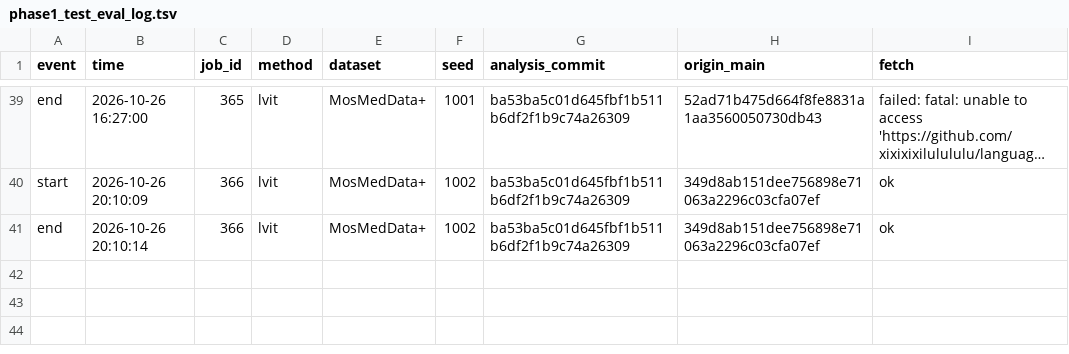
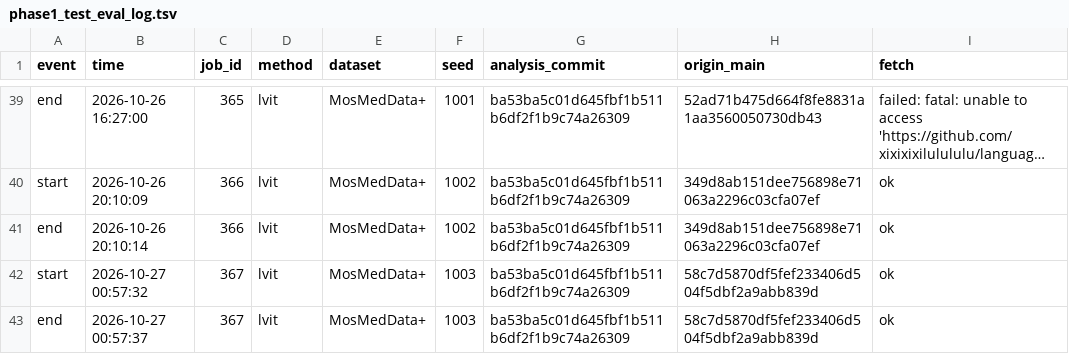
Before and after one commit to xixixixilulululu/language-guided-medical-segmentation, a TSV file: results/phase1_test_eval_log.tsv, drawn as a sheet; only a part is shown, gaps mark what is left out; long unchanged cells end in ….

```diff
--- a/results/phase1_test_eval_log.tsv
+++ b/results/phase1_test_eval_log.tsv
@@ -41 +41,3 @@ start	2026-10-26 20:10:09	366	lvit	MosMedData+	1002	ba53ba5c01d645fbf1b511b6df2f
 end	2026-10-26 20:10:14	366	lvit	MosMedData+	1002	ba53ba5c01d645fbf1b511b6df2f1b9c74a26309	349d8ab151dee756898e71063a2296c03cfa07ef	ok
+start	2026-10-27 00:57:32	367	lvit	MosMedData+	1003	ba53ba5c01d645fbf1b511b6df2f1b9c74a26309	58c7d5870df5fef233406d504f5dbf2a9abb839d	ok
+end	2026-10-27 00:57:37	367	lvit	MosMedData+	1003	ba53ba5c01d645fbf1b511b6df2f1b9c74a26309	58c7d5870df5fef233406d504f5dbf2a9abb839d	ok
```
Also changed, not shown: 11 other files.
